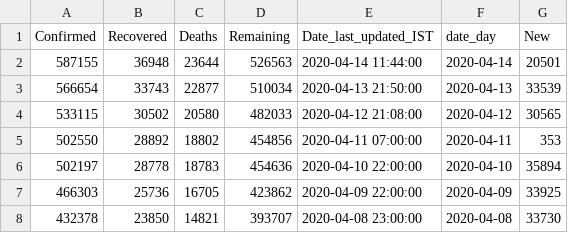
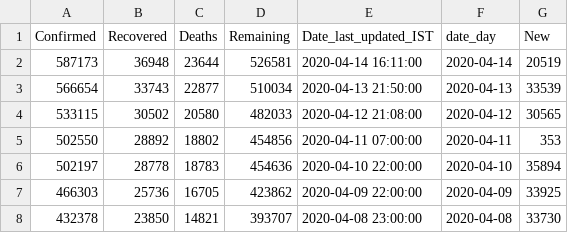
Before and after one commit to ihapoorv/data-updated, a CSV file: cumulative_data/US.csv, drawn as a sheet; only a part is shown.

```diff
--- a/cumulative_data/US.csv
+++ b/cumulative_data/US.csv
@@ -1,3 +1,3 @@
 Confirmed,Recovered,Deaths,Remaining,Date_last_updated_IST,date_day,New
-587155,36948,23644,526563,2020-04-14 11:44:00,2020-04-14,20501
+587173,36948,23644,526581,2020-04-14 16:11:00,2020-04-14,20519
 566654,33743,22877,510034,2020-04-13 21:50:00,2020-04-13,33539
```
Also changed, not shown: cumulative_data/United Arab Emirates.csv, cumulative_data/Uruguay.csv, 8 other files.
